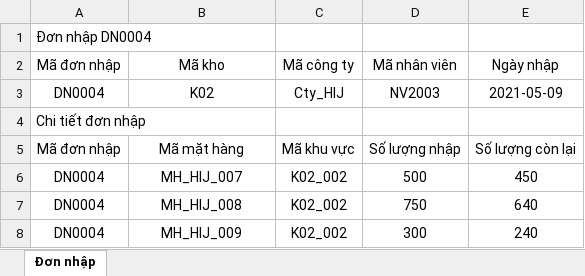
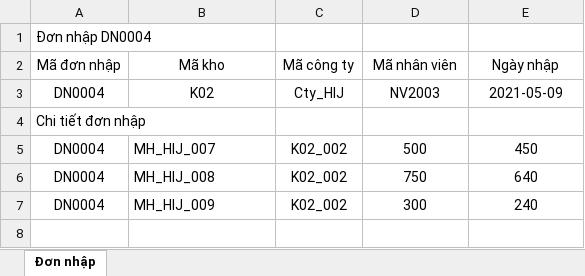
Before and after one commit to Hachigaz/doanjava, an Excel workbook: Excel/DN0004.xlsx, sheet Đơn nhập, drawn as a sheet; values as stored, in another font and other column widths than the file's, no borders; removed rows and columns are numbered as before the commit, all else as after; the diff names each change by its address in the sheet, - before the commit and + after, or states it on an @@ line.

```diff
--- a/Excel/DN0004.xlsx (sheet Đơn nhập)
+++ b/Excel/DN0004.xlsx (sheet Đơn nhập)
-row 5: Mã đơn nhập | Mã mặt hàng | Mã khu vực | Số lượng nhập | Số lượng còn lại
-B5:B7 alignment: center
+B5:B7 alignment: left
```
Also changed, not shown: 4 other files.
